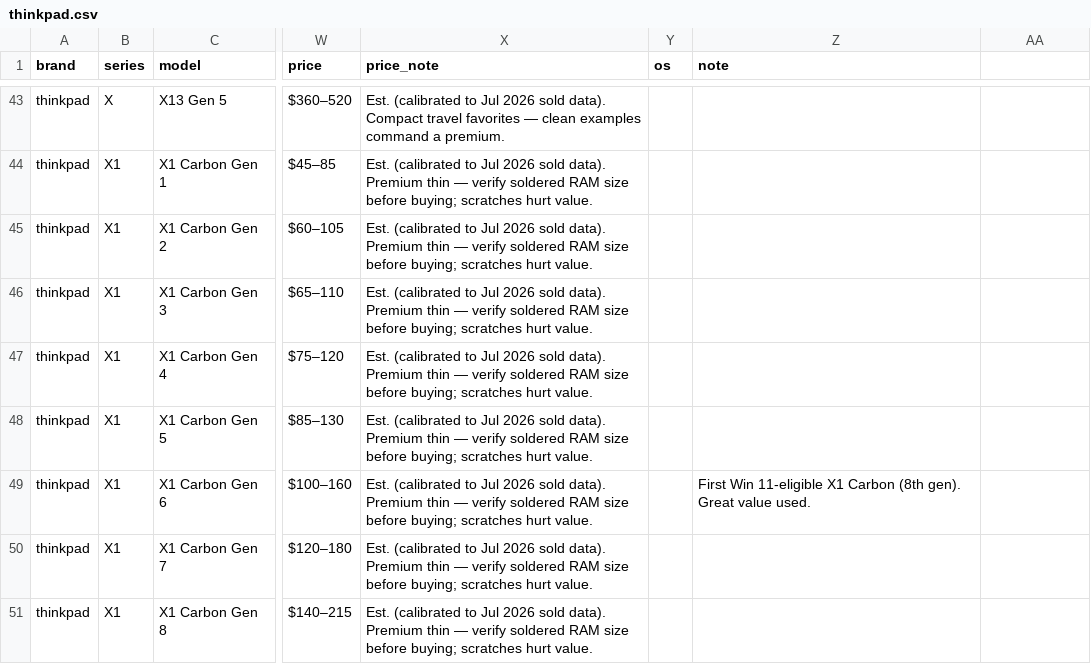
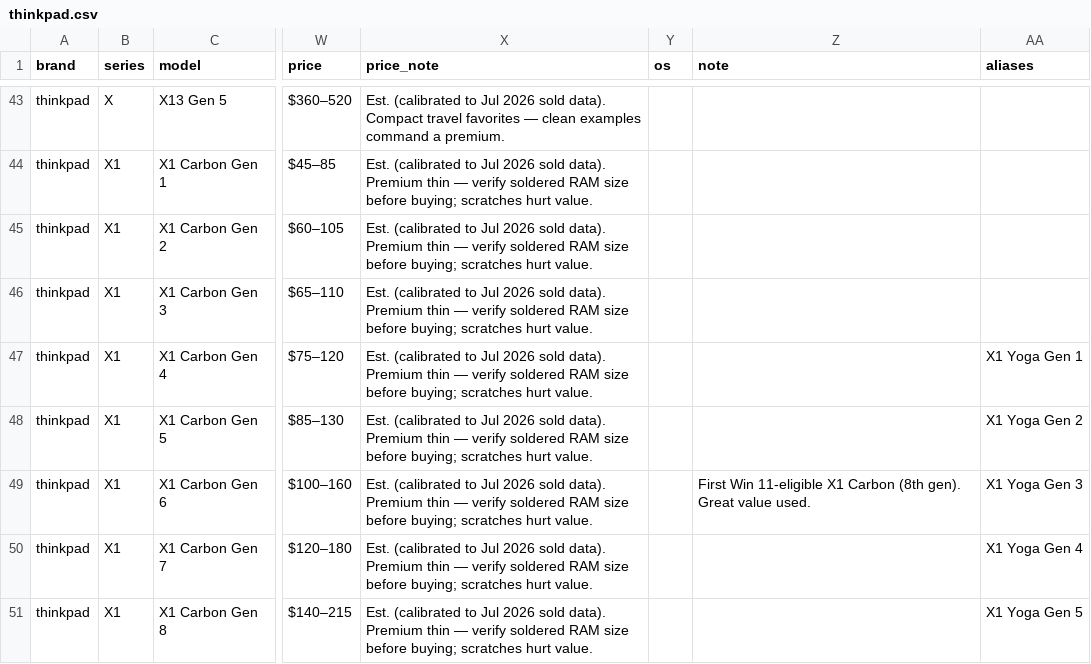
Before and after one commit to Regular-2000/laptop-specs, a CSV file: thinkpad.csv, drawn as a sheet; only a part is shown, gaps mark what is left out; the diff covers the shown part only; the diff names each change by its address in the sheet, - before the commit and + after, or states it on an @@ line.

```diff
--- a/thinkpad.csv
+++ b/thinkpad.csv
-AA1: (empty)
+AA1: aliases
-AA47 (aliases): (empty)
+AA47 (aliases): X1 Yoga Gen 1
-AA48 (aliases): (empty)
+AA48 (aliases): X1 Yoga Gen 2
-AA49 (aliases): (empty)
+AA49 (aliases): X1 Yoga Gen 3
-AA50 (aliases): (empty)
+AA50 (aliases): X1 Yoga Gen 4
-AA51 (aliases): (empty)
+AA51 (aliases): X1 Yoga Gen 5
```
Also changed, not shown: 12 edited cells elsewhere in this file, dell.csv, hp.csv, 5 other files.
